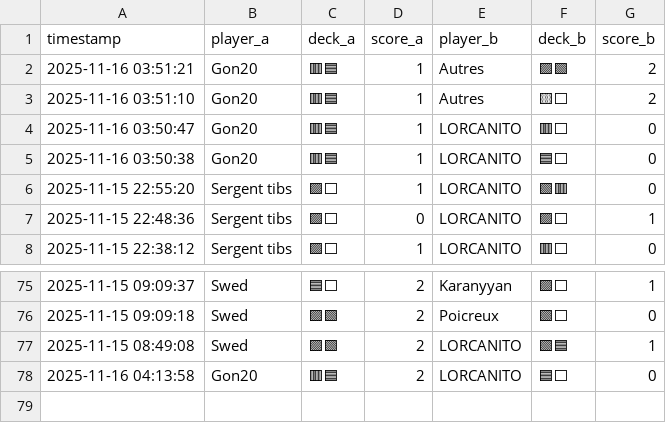
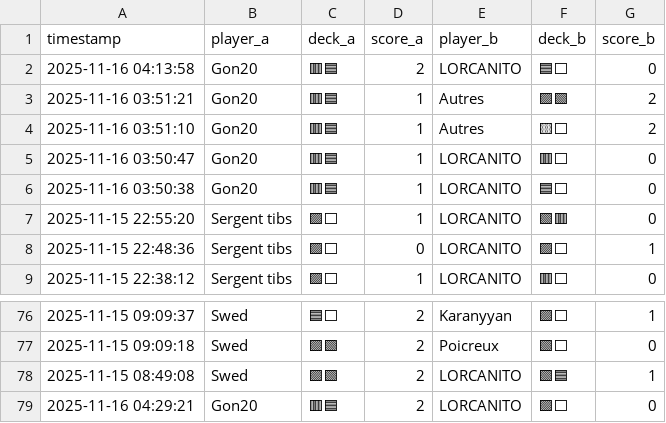
Before and after one commit to michaelbelcas-arch/site-eclypse, a CSV file: matches.csv, drawn as a sheet; only a part is shown, gaps mark what is left out.

Commit message:
Update matches.csv depuis l'app Streamlit

```diff
--- a/matches.csv
+++ b/matches.csv
@@ -1,2 +1,3 @@
 timestamp,player_a,deck_a,score_a,player_b,deck_b,score_b
+2025-11-16 04:13:58,Gon20,🟥🟦,2,LORCANITO,🟦⬜,0
 2025-11-16 03:51:21,Gon20,🟥🟦,1,Autres,🟪🟩,2
@@ -77,2 +78,2 @@ timestamp,player_a,deck_a,score_a,player_b,deck_b,score_b
 2025-11-15 08:49:08,Swed,🟪🟩,2,LORCANITO,🟩🟦,1
-2025-11-16 04:13:58,Gon20,🟥🟦,2,LORCANITO,🟦⬜,0
+2025-11-16 04:29:21,Gon20,🟥🟦,2,LORCANITO,🟪⬜,0
```
